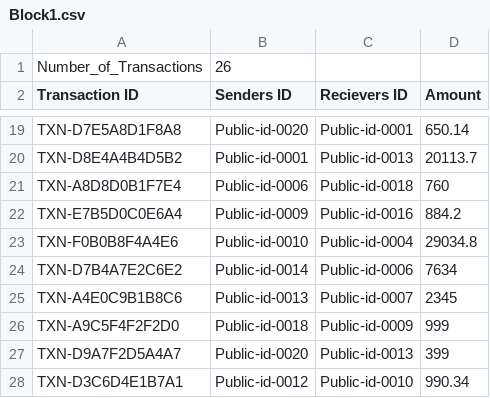
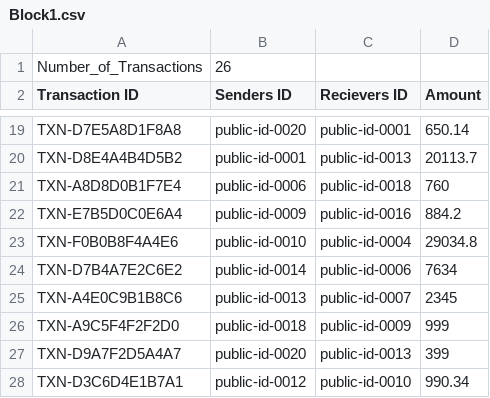
Before and after one commit to Jann-J/DSA_Project, a CSV file: Block1.csv, drawn as a sheet; only a part is shown, gaps mark what is left out; the diff covers the shown part only; the diff names each change by its address in the sheet, - before the commit and + after, or states it on an @@ line.

```diff
--- a/Block1.csv
+++ b/Block1.csv
-B19 (Senders ID): Public-id-0020
+B19 (Senders ID): public-id-0020
-C19 (Recievers ID): Public-id-0001
+C19 (Recievers ID): public-id-0001
-B20 (Senders ID): Public-id-0001
+B20 (Senders ID): public-id-0001
-C20 (Recievers ID): Public-id-0013
+C20 (Recievers ID): public-id-0013
-B21 (Senders ID): Public-id-0006
+B21 (Senders ID): public-id-0006
-C21 (Recievers ID): Public-id-0018
+C21 (Recievers ID): public-id-0018
-B22 (Senders ID): Public-id-0009
+B22 (Senders ID): public-id-0009
-C22 (Recievers ID): Public-id-0016
+C22 (Recievers ID): public-id-0016
-B23 (Senders ID): Public-id-0010
+B23 (Senders ID): public-id-0010
-C23 (Recievers ID): Public-id-0004
+C23 (Recievers ID): public-id-0004
-B24 (Senders ID): Public-id-0014
+B24 (Senders ID): public-id-0014
-C24 (Recievers ID): Public-id-0006
+C24 (Recievers ID): public-id-0006
-B25 (Senders ID): Public-id-0013
+B25 (Senders ID): public-id-0013
-C25 (Recievers ID): Public-id-0007
+C25 (Recievers ID): public-id-0007
-B26 (Senders ID): Public-id-0018
+B26 (Senders ID): public-id-0018
-C26 (Recievers ID): Public-id-0009
+C26 (Recievers ID): public-id-0009
-B27 (Senders ID): Public-id-0020
+B27 (Senders ID): public-id-0020
-C27 (Recievers ID): Public-id-0013
+C27 (Recievers ID): public-id-0013
-B28 (Senders ID): Public-id-0012
+B28 (Senders ID): public-id-0012
-C28 (Recievers ID): Public-id-0010
+C28 (Recievers ID): public-id-0010
```
Also changed, not shown: 32 edited cells elsewhere in this file, 3 other files.
